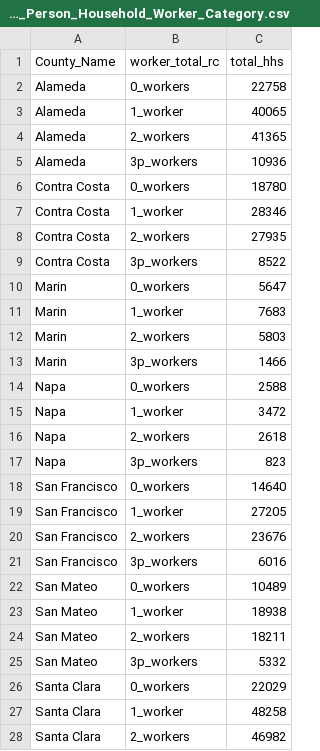
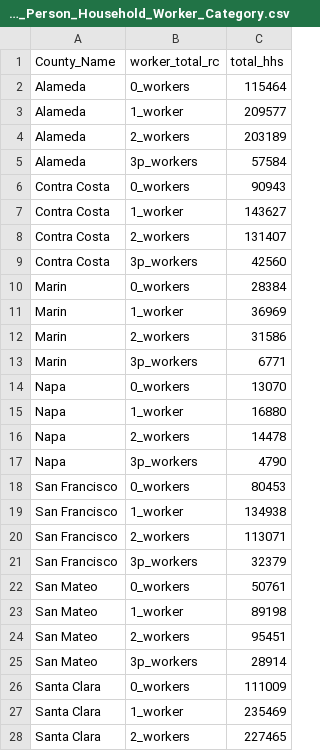
Before and after one commit to BayAreaMetro/travel-model-one, a CSV file: utilities/taz-data-baseyears/2020/Workers/ACSPUMS2018-2022_Person_Household_Worker_Category.csv, drawn as a sheet; only a part is shown; the diff covers the shown part only.

```diff
--- a/utilities/taz-data-baseyears/2020/Workers/ACSPUMS2018-2022_Person_Household_Worker_Category.csv
+++ b/utilities/taz-data-baseyears/2020/Workers/ACSPUMS2018-2022_Person_Household_Worker_Category.csv
@@ -1,28 +1,28 @@
 "County_Name","worker_total_rc","total_hhs"
-"Alameda","0_workers",22758
-"Alameda","1_worker",40065
-"Alameda","2_workers",41365
-"Alameda","3p_workers",10936
-"Contra Costa","0_workers",18780
-"Contra Costa","1_worker",28346
-"Contra Costa","2_workers",27935
-"Contra Costa","3p_workers",8522
-"Marin","0_workers",5647
-"Marin","1_worker",7683
-"Marin","2_workers",5803
-"Marin","3p_workers",1466
-"Napa","0_workers",2588
-"Napa","1_worker",3472
-"Napa","2_workers",2618
-"Napa","3p_workers",823
-"San Francisco","0_workers",14640
-"San Francisco","1_worker",27205
-"San Francisco","2_workers",23676
-"San Francisco","3p_workers",6016
-"San Mateo","0_workers",10489
-"San Mateo","1_worker",18938
-"San Mateo","2_workers",18211
-"San Mateo","3p_workers",5332
-"Santa Clara","0_workers",22029
-"Santa Clara","1_worker",48258
-"Santa Clara","2_workers",46982
+"Alameda","0_workers",115464
+"Alameda","1_worker",209577
+"Alameda","2_workers",203189
+"Alameda","3p_workers",57584
+"Contra Costa","0_workers",90943
+"Contra Costa","1_worker",143627
+"Contra Costa","2_workers",131407
+"Contra Costa","3p_workers",42560
+"Marin","0_workers",28384
+"Marin","1_worker",36969
+"Marin","2_workers",31586
+"Marin","3p_workers",6771
+"Napa","0_workers",13070
+"Napa","1_worker",16880
+"Napa","2_workers",14478
+"Napa","3p_workers",4790
+"San Francisco","0_workers",80453
+"San Francisco","1_worker",134938
+"San Francisco","2_workers",113071
+"San Francisco","3p_workers",32379
+"San Mateo","0_workers",50761
+"San Mateo","1_worker",89198
+"San Mateo","2_workers",95451
+"San Mateo","3p_workers",28914
+"Santa Clara","0_workers",111009
+"Santa Clara","1_worker",235469
+"Santa Clara","2_workers",227465
```
Also changed, not shown: 9 edited cells elsewhere in this file, utilities/taz-data-baseyears/2020/Workers/ACSPUMS2018-2022_Avg_3p_Workers_County.csv, utilities/taz-data-baseyears/2020/Workers/ACSPUMS2018-2022_HHs_Workers_PWeight.csv, 3 other files.
